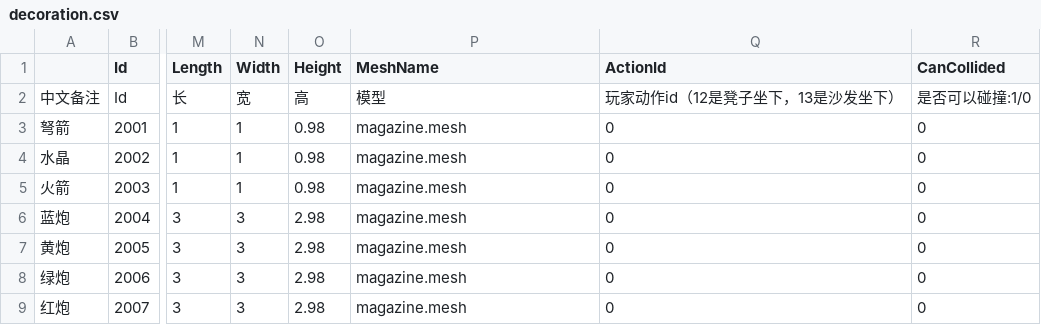
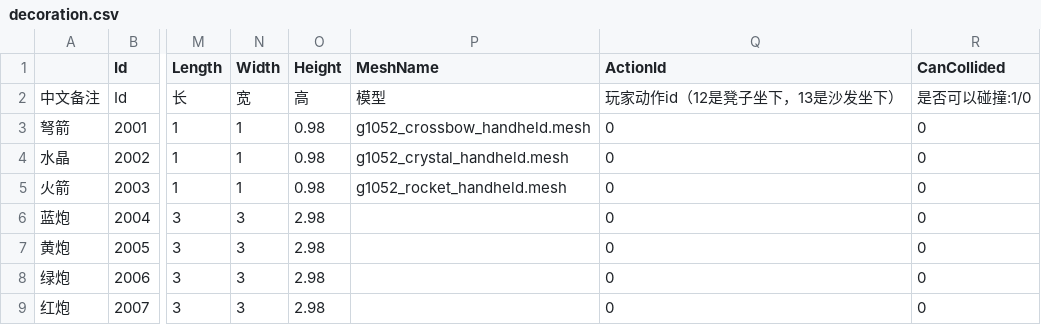
Before and after one commit to heliaoyuan10086/Game, a CSV file: BlockFort/setting/decoration.csv, drawn as a sheet; only a part is shown, gaps mark what is left out; the diff names each change by its address in the sheet, - before the commit and + after, or states it on an @@ line.

```diff
--- a/BlockFort/setting/decoration.csv
+++ b/BlockFort/setting/decoration.csv
-P3 (MeshName): magazine.mesh
+P3 (MeshName): g1052_crossbow_handheld.mesh
-P4 (MeshName): magazine.mesh
+P4 (MeshName): g1052_crystal_handheld.mesh
-P5 (MeshName): magazine.mesh
+P5 (MeshName): g1052_rocket_handheld.mesh
-P6:P9 (MeshName): magazine.mesh
+P6:P9 (MeshName): (empty)
```
Also changed, not shown: BlockFort/setting/template.csv, 1 other file.
